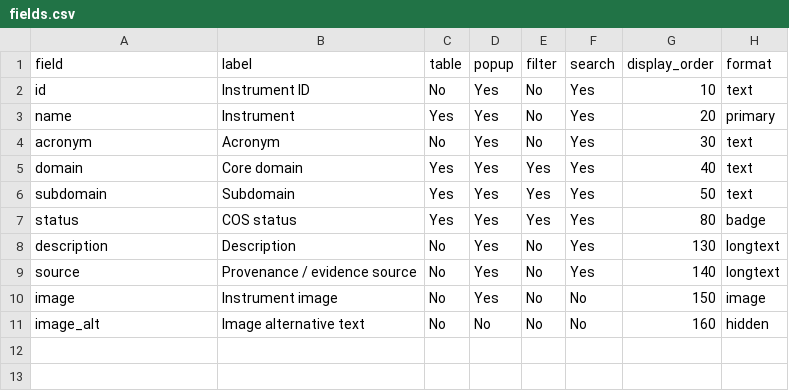
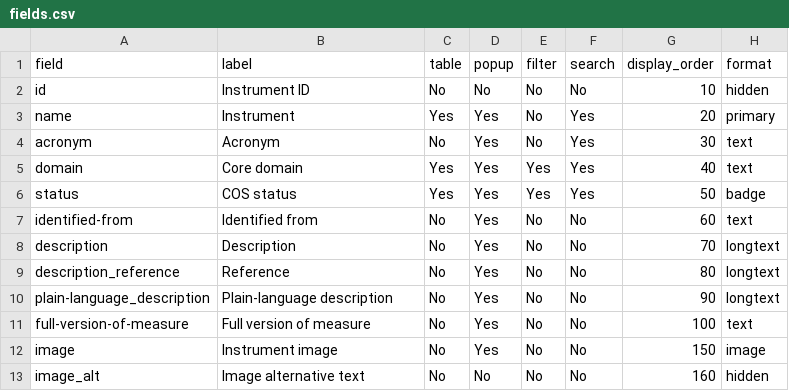
Before and after one commit to SeanFTPatterson/SAH-HOPE-Instrument-Database, a CSV file: data/fields.csv, drawn as a sheet.

```diff
--- a/data/fields.csv
+++ b/data/fields.csv
@@ -1,3 +1,3 @@
 field,label,table,popup,filter,search,display_order,format
-id,Instrument ID,No,Yes,No,Yes,10,text
+id,Instrument ID,No,No,No,No,10,hidden
 name,Instrument,Yes,Yes,No,Yes,20,primary
@@ -5,6 +5,8 @@ acronym,Acronym,No,Yes,No,Yes,30,text
 domain,Core domain,Yes,Yes,Yes,Yes,40,text
-subdomain,Subdomain,Yes,Yes,Yes,Yes,50,text
-status,COS status,Yes,Yes,Yes,Yes,80,badge
-description,Description,No,Yes,No,Yes,130,longtext
-source,Provenance / evidence source,No,Yes,No,Yes,140,longtext
+status,COS status,Yes,Yes,Yes,Yes,50,badge
+identified-from,Identified from,No,Yes,No,No,60,text
+description,Description,No,Yes,No,No,70,longtext
+description_reference,Reference,No,Yes,No,No,80,longtext
+plain-language_description,Plain-language description,No,Yes,No,No,90,longtext
+full-version-of-measure,Full version of measure,No,Yes,No,No,100,text
 image,Instrument image,No,Yes,No,No,150,image
```
Also changed, not shown: 1 other file.
